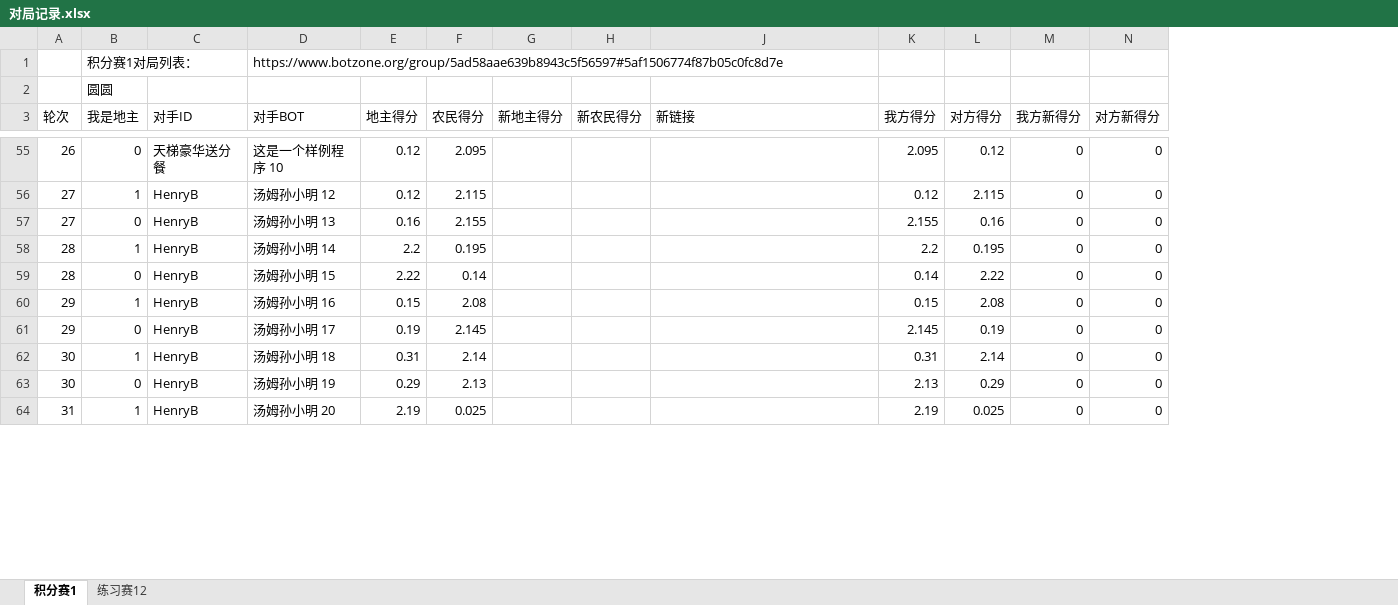
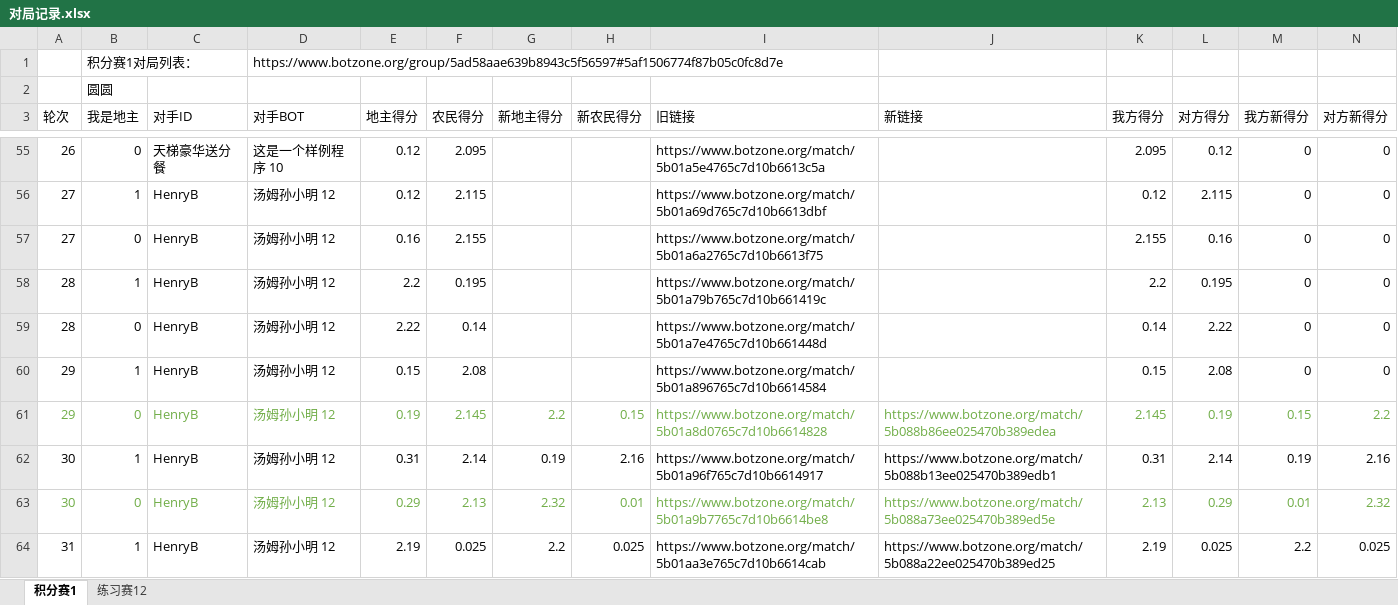
Before and after one commit to shiyqw/doudizhu, an Excel workbook: 对局记录.xlsx, sheet 积分赛1, drawn as a sheet; only a part is shown, gaps mark what is left out; values as stored, in another font and other column widths than the file's, no borders; the diff covers the shown part only; the diff names each change by its address in the sheet, - before the commit and + after, or states it on an @@ line.

Commit message:
updating match logs

```diff
--- a/对局记录.xlsx (sheet 积分赛1)
+++ b/对局记录.xlsx (sheet 积分赛1)
@@ column I (旧链接) unhidden, rows 55-64: https://www.botzone.org/match/5b01a5e4765c7d10b6613c5a | https://www.botzone.org/match/5b01a69d765c7d10b6613dbf | https://www.botzone.org/match/5b01a6a2765c7d10b6613f75 | https://www.botzone.org/match/5b01a79b765c7d10b661419c | https://www.botzone.org/match/5b01a7e4765c7d10b661448d | https://www.botzone.org/match/5b01a896765c7d10b6614584 | https://www.botzone.org/match/5b01a8d0765c7d10b6614828 | https://www.botzone.org/match/5b01a96f765c7d10b6614917 | https://www.botzone.org/match/5b01a9b7765c7d10b6614be8 | https://www.botzone.org/match/5b01aa3e765c7d10b6614cab @@
-D57 (对手BOT): 汤姆孙小明 13
+D57 (对手BOT): 汤姆孙小明 12
-D58 (对手BOT): 汤姆孙小明 14
+D58 (对手BOT): 汤姆孙小明 12
-D59 (对手BOT): 汤姆孙小明 15
+D59 (对手BOT): 汤姆孙小明 12
-D60 (对手BOT): 汤姆孙小明 16
+D60 (对手BOT): 汤姆孙小明 12
-A61:F61 text colour: black
+A61:F61 text colour: #70AD47
-D61 (对手BOT): 汤姆孙小明 17
+D61 (对手BOT): 汤姆孙小明 12
-G61 (新地主得分): (empty)
+G61 (新地主得分): 2.2
-H61 (新农民得分): (empty)
+H61 (新农民得分): 0.15
-J61 (新链接): (empty)
+J61 (新链接): https://www.botzone.org/match/5b088b86ee025470b389edea
-K61:N61 text colour: black
+K61:N61 text colour: #70AD47
-M61 (我方新得分): 0
+M61 (我方新得分): 0.15
-N61 (对方新得分): 0
+N61 (对方新得分): 2.2
-D62 (对手BOT): 汤姆孙小明 18
+D62 (对手BOT): 汤姆孙小明 12
-G62 (新地主得分): (empty)
+G62 (新地主得分): 0.19
-H62 (新农民得分): (empty)
+H62 (新农民得分): 2.16
-J62 (新链接): (empty)
+J62 (新链接): https://www.botzone.org/match/5b088b13ee025470b389edb1
-M62 (我方新得分): 0
+M62 (我方新得分): 0.19
-N62 (对方新得分): 0
+N62 (对方新得分): 2.16
-A63:F63 text colour: black
+A63:F63 text colour: #70AD47
-D63 (对手BOT): 汤姆孙小明 19
+D63 (对手BOT): 汤姆孙小明 12
-G63 (新地主得分): (empty)
+G63 (新地主得分): 2.32
-H63 (新农民得分): (empty)
+H63 (新农民得分): 0.01
-J63 (新链接): (empty)
+J63 (新链接): https://www.botzone.org/match/5b088a73ee025470b389ed5e
-K63:N63 text colour: black
+K63:N63 text colour: #70AD47
-M63 (我方新得分): 0
+M63 (我方新得分): 0.01
-N63 (对方新得分): 0
+N63 (对方新得分): 2.32
-D64 (对手BOT): 汤姆孙小明 20
+D64 (对手BOT): 汤姆孙小明 12
-G64 (新地主得分): (empty)
+G64 (新地主得分): 2.2
-H64 (新农民得分): (empty)
+H64 (新农民得分): 0.025
-J64 (新链接): (empty)
+J64 (新链接): https://www.botzone.org/match/5b088a22ee025470b389ed25
-M64 (我方新得分): 0
+M64 (我方新得分): 2.2
-N64 (对方新得分): 0
+N64 (对方新得分): 0.025
```
Also changed, not shown: 18 edited cells and cell formats elsewhere in this sheet.
